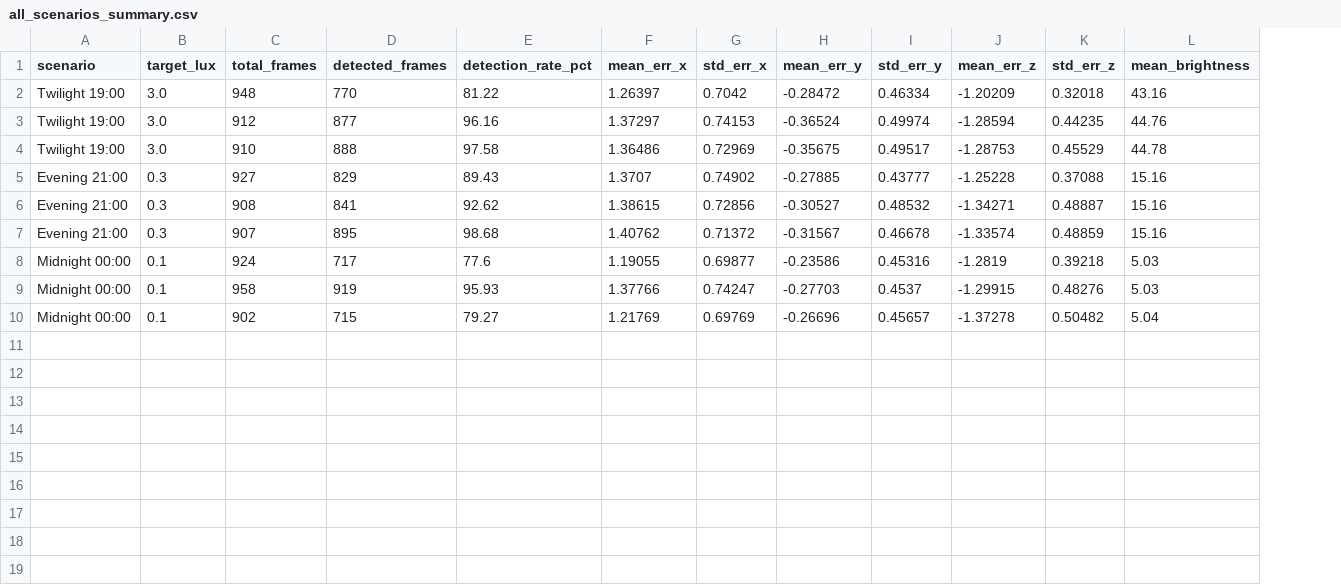
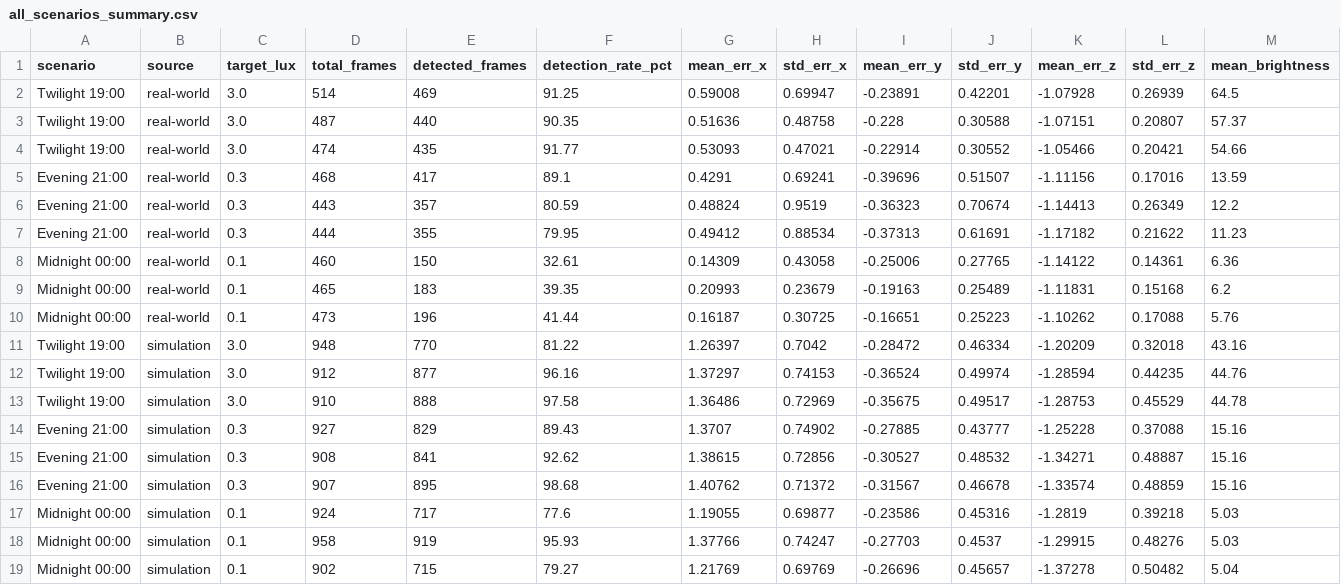
Before and after one commit to Raf-Pimentel/Paper-ERC-Night-Task-Simulation, a CSV file: results/summary/all_scenarios_summary.csv, drawn as a sheet; only a part is shown; rows hold the shown columns only; the diff names each change by its address in the sheet, - before the commit and + after, or states it on an @@ line.

```diff
--- a/results/summary/all_scenarios_summary.csv
+++ b/results/summary/all_scenarios_summary.csv
+column B (source), rows 11-19: all simulation
+row 2: Twilight 19:00 | real-world | 3.0 | 514 | 469 | 91.25 | 0.59008 | 0.69947 | -0.23891 | 0.42201 | -1.07928 | 0.26939 | 64.5
+row 3: Twilight 19:00 | real-world | 3.0 | 487 | 440 | 90.35 | 0.51636 | 0.48758 | -0.228 | 0.30588 | -1.07151 | 0.20807 | 57.37
+row 4: Twilight 19:00 | real-world | 3.0 | 474 | 435 | 91.77 | 0.53093 | 0.47021 | -0.22914 | 0.30552 | -1.05466 | 0.20421 | 54.66
+row 5: Evening 21:00 | real-world | 0.3 | 468 | 417 | 89.1 | 0.4291 | 0.69241 | -0.39696 | 0.51507 | -1.11156 | 0.17016 | 13.59
+row 6: Evening 21:00 | real-world | 0.3 | 443 | 357 | 80.59 | 0.48824 | 0.9519 | -0.36323 | 0.70674 | -1.14413 | 0.26349 | 12.2
+row 7: Evening 21:00 | real-world | 0.3 | 444 | 355 | 79.95 | 0.49412 | 0.88534 | -0.37313 | 0.61691 | -1.17182 | 0.21622 | 11.23
+row 8: Midnight 00:00 | real-world | 0.1 | 460 | 150 | 32.61 | 0.14309 | 0.43058 | -0.25006 | 0.27765 | -1.14122 | 0.14361 | 6.36
+row 9: Midnight 00:00 | real-world | 0.1 | 465 | 183 | 39.35 | 0.20993 | 0.23679 | -0.19163 | 0.25489 | -1.11831 | 0.15168 | 6.2
+row 10: Midnight 00:00 | real-world | 0.1 | 473 | 196 | 41.44 | 0.16187 | 0.30725 | -0.16651 | 0.25223 | -1.10262 | 0.17088 | 5.76
```
Also changed, not shown: results/summary/sim_19h_run1_summary.csv, results/summary/sim_19h_run2_summary.csv, 47 other files.
